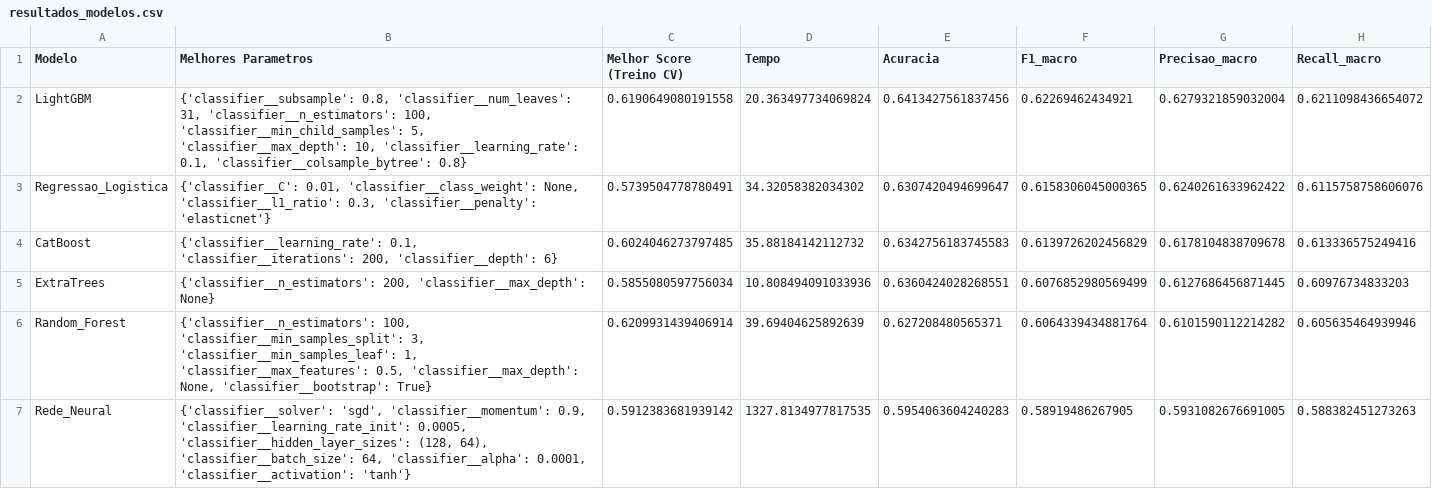
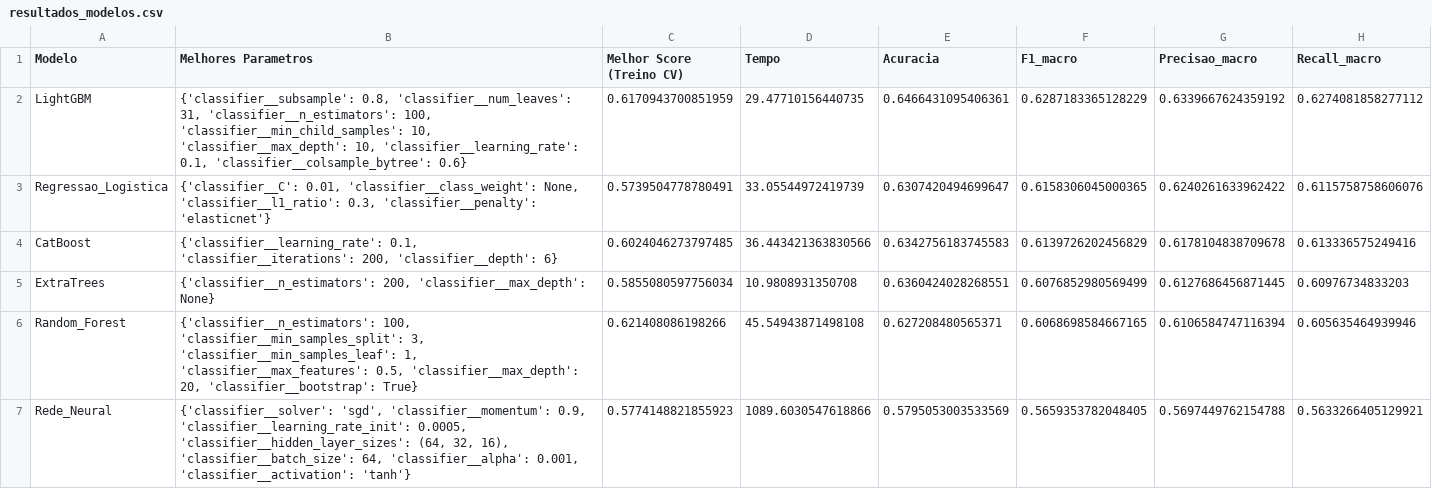
Before and after one commit to tamires123-hub/pipeline_MLOpsESI, a CSV file: resultados/resultados_modelos.csv, drawn as a sheet.

```diff
--- a/resultados/resultados_modelos.csv
+++ b/resultados/resultados_modelos.csv
@@ -1,7 +1,7 @@
 Modelo,Melhores Parametros,Melhor Score (Treino CV),Tempo,Acuracia,F1_macro,Precisao_macro,Recall_macro
-LightGBM,"{'classifier__subsample': 0.8, 'classifier__num_leaves': 31, 'classifier__n_estimators': 100, 'classifier__min_child_samples': 5, 'classifier__max_depth': 10, 'classifier__learning_rate': 0.1, 'classifier__colsample_bytree': 0.8}",0.6190649080191558,20.363497734069824,0.6413427561837456,0.62269462434921,0.6279321859032004,0.6211098436654072
-Regressao_Logistica,"{'classifier__C': 0.01, 'classifier__class_weight': None, 'classifier__l1_ratio': 0.3, 'classifier__penalty': 'elasticnet'}",0.5739504778780491,34.32058382034302,0.6307420494699647,0.6158306045000365,0.6240261633962422,0.6115758758606076
-CatBoost,"{'classifier__learning_rate': 0.1, 'classifier__iterations': 200, 'classifier__depth': 6}",0.6024046273797485,35.88184142112732,0.6342756183745583,0.6139726202456829,0.6178104838709678,0.613336575249416
-ExtraTrees,"{'classifier__n_estimators': 200, 'classifier__max_depth': None}",0.5855080597756034,10.808494091033936,0.6360424028268551,0.6076852980569499,0.6127686456871445,0.60976734833203
-Random_Forest,"{'classifier__n_estimators': 100, 'classifier__min_samples_split': 3, 'classifier__min_samples_leaf': 1, 'classifier__max_features': 0.5, 'classifier__max_depth': None, 'classifier__bootstrap': True}",0.6209931439406914,39.69404625892639,0.627208480565371,0.6064339434881764,0.6101590112214282,0.605635464939946
-Rede_Neural,"{'classifier__solver': 'sgd', 'classifier__momentum': 0.9, 'classifier__learning_rate_init': 0.0005, 'classifier__hidden_layer_sizes': (128, 64), 'classifier__batch_size': 64, 'classifier__alpha': 0.0001, 'classifier__activation': 'tanh'}",0.5912383681939142,1327.8134977817535,0.5954063604240283,0.58919486267905,0.5931082676691005,0.588382451273263
+LightGBM,"{'classifier__subsample': 0.8, 'classifier__num_leaves': 31, 'classifier__n_estimators': 100, 'classifier__min_child_samples': 10, 'classifier__max_depth': 10, 'classifier__learning_rate': 0.1, 'classifier__colsample_bytree': 0.6}",0.6170943700851959,29.47710156440735,0.6466431095406361,0.6287183365128229,0.6339667624359192,0.6274081858277112
+Regressao_Logistica,"{'classifier__C': 0.01, 'classifier__class_weight': None, 'classifier__l1_ratio': 0.3, 'classifier__penalty': 'elasticnet'}",0.5739504778780491,33.05544972419739,0.6307420494699647,0.6158306045000365,0.6240261633962422,0.6115758758606076
+CatBoost,"{'classifier__learning_rate': 0.1, 'classifier__iterations': 200, 'classifier__depth': 6}",0.6024046273797485,36.443421363830566,0.6342756183745583,0.6139726202456829,0.6178104838709678,0.613336575249416
+ExtraTrees,"{'classifier__n_estimators': 200, 'classifier__max_depth': None}",0.5855080597756034,10.9808931350708,0.6360424028268551,0.6076852980569499,0.6127686456871445,0.60976734833203
+Random_Forest,"{'classifier__n_estimators': 100, 'classifier__min_samples_split': 3, 'classifier__min_samples_leaf': 1, 'classifier__max_features': 0.5, 'classifier__max_depth': 20, 'classifier__bootstrap': True}",0.621408086198266,45.54943871498108,0.627208480565371,0.6068698584667165,0.6106584747116394,0.605635464939946
+Rede_Neural,"{'classifier__solver': 'sgd', 'classifier__momentum': 0.9, 'classifier__learning_rate_init': 0.0005, 'classifier__hidden_layer_sizes': (64, 32, 16), 'classifier__batch_size': 64, 'classifier__alpha': 0.001, 'classifier__activation': 'tanh'}",0.5774148821855923,1089.6030547618866,0.5795053003533569,0.5659353782048405,0.5697449762154788,0.5633266405129921
```
Also changed, not shown: catboost_info/time_left.tsv, 14 other files.
